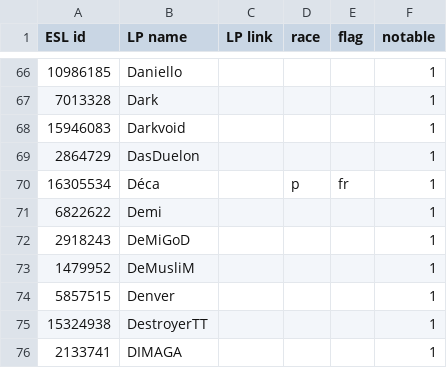
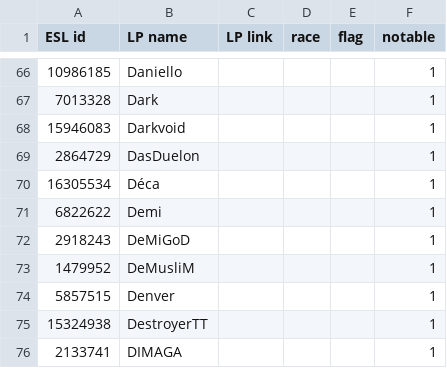
Before and after one commit to Steap/liquipedia-scripts, a CSV file: liquipedia_scripts/data/ept-cups-known-players.csv, drawn as a sheet; only a part is shown, gaps mark what is left out.

Commit message:
Known players: remove race & flag for Déca, who is notable

```diff
--- a/liquipedia_scripts/data/ept-cups-known-players.csv
+++ b/liquipedia_scripts/data/ept-cups-known-players.csv
@@ -69,3 +69,3 @@ ESL id,LP name,LP link,race,flag,notable
 2864729,DasDuelon,,,,1
-16305534,Déca,,p,fr,1
+16305534,Déca,,,,1
 6822622,Demi,,,,1
```
